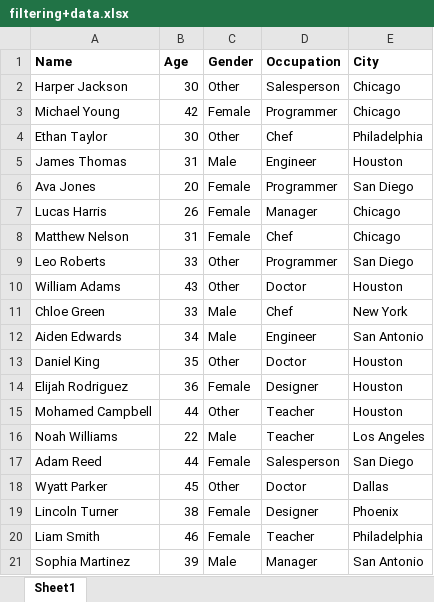
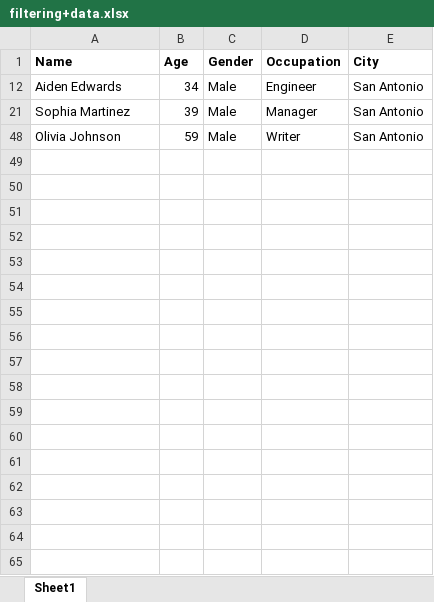
Before and after one commit to tezendra71/DataSciencett, an Excel workbook: Projects/Datasets for Excel/Datasets for excel/filtering+data.xlsx, sheet Sheet1, drawn as a sheet; only a part is shown; the shorter side is filled out with more unchanged rows; values as stored, in another font and other column widths than the file's, no borders; the diff covers the shown part only; the diff names each change by its address in the sheet, - before the commit and + after, or states it on an @@ line.

```diff
--- a/Projects/Datasets for Excel/Datasets for excel/filtering+data.xlsx (sheet Sheet1)
+++ b/Projects/Datasets for Excel/Datasets for excel/filtering+data.xlsx (sheet Sheet1)
@@ row 2 hidden: Harper Jackson | 30 | Other | Salesperson | Chicago @@
@@ row 3 hidden: Michael Young | 42 | Female | Programmer | Chicago @@
@@ row 4 hidden: Ethan Taylor | 30 | Other | Chef | Philadelphia @@
@@ row 5 hidden: James Thomas | 31 | Male | Engineer | Houston @@
@@ row 6 hidden: Ava Jones | 20 | Female | Programmer | San Diego @@
@@ row 7 hidden: Lucas Harris | 26 | Female | Manager | Chicago @@
@@ row 8 hidden: Matthew Nelson | 31 | Female | Chef | Chicago @@
@@ row 9 hidden: Leo Roberts | 33 | Other | Programmer | San Diego @@
@@ row 10 hidden: William Adams | 43 | Other | Doctor | Houston @@
@@ row 11 hidden: Chloe Green | 33 | Male | Chef | New York @@
@@ row 13 hidden: Daniel King | 35 | Other | Doctor | Houston @@
@@ row 14 hidden: Elijah Rodriguez | 36 | Female | Designer | Houston @@
@@ row 15 hidden: Mohamed Campbell | 44 | Other | Teacher | Houston @@
@@ row 16 hidden: Noah Williams | 22 | Male | Teacher | Los Angeles @@
@@ row 17 hidden: Adam Reed | 44 | Female | Salesperson | San Diego @@
@@ row 18 hidden: Wyatt Parker | 45 | Other | Doctor | Dallas @@
@@ row 19 hidden: Lincoln Turner | 38 | Female | Designer | Phoenix @@
@@ row 20 hidden: Liam Smith | 46 | Female | Teacher | Philadelphia @@
```
Also changed, not shown: 29 hidden or unhidden rows elsewhere in this sheet, Projects/Datasets for Excel/Datasets for excel/advanced+filtering+data.xlsx, Projects/Datasets for Excel/Datasets for excel/business_growth_data.xlsx, 3 other files.
